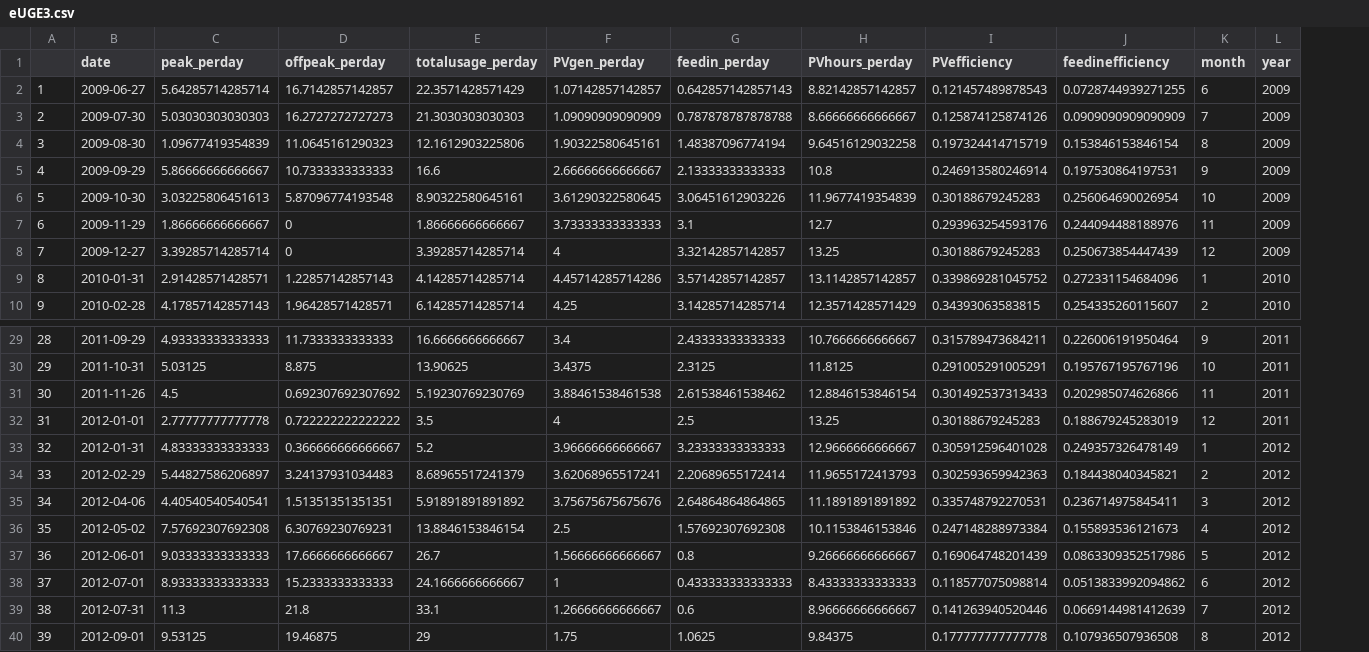
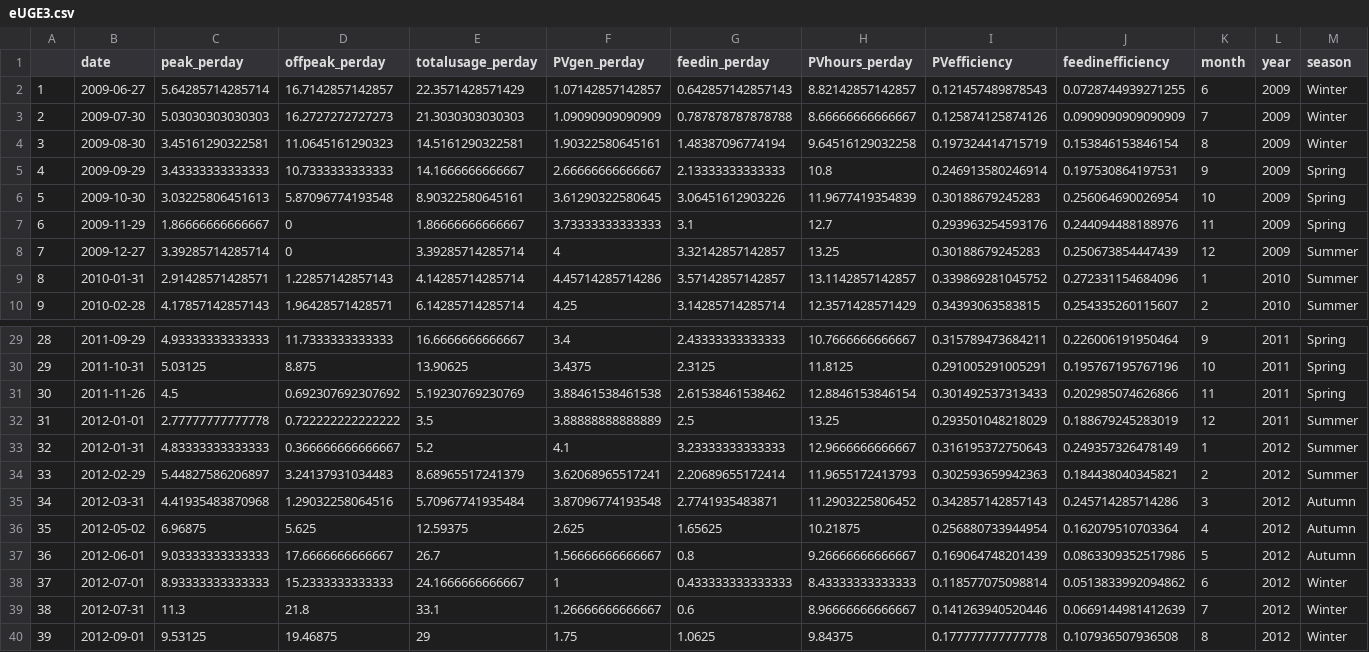
Before and after one commit to RyanFarquharson/eUGE, a CSV file: data/eUGE3.csv, drawn as a sheet; only a part is shown, gaps mark what is left out; the diff covers the shown part only; the diff names each change by its address in the sheet, - before the commit and + after, or states it on an @@ line.

```diff
--- a/data/eUGE3.csv
+++ b/data/eUGE3.csv
+column M (season), rows 2-10: Winter | Winter | Winter | Spring | Spring | Spring | Summer | Summer | Summer; rows 29-40: Spring | Spring | Spring | Summer | Summer | Summer | Autumn | Autumn | Autumn | Winter | Winter | Winter
-C4 (peak_perday): 1.09677419354839
+C4 (peak_perday): 3.45161290322581
-E4 (totalusage_perday): 12.1612903225806
+E4 (totalusage_perday): 14.5161290322581
-C5 (peak_perday): 5.86666666666667
+C5 (peak_perday): 3.43333333333333
-E5 (totalusage_perday): 16.6
+E5 (totalusage_perday): 14.1666666666667
-F32 (PVgen_perday): 4
+F32 (PVgen_perday): 3.88888888888889
-I32 (PVefficiency): 0.30188679245283
+I32 (PVefficiency): 0.293501048218029
-F33 (PVgen_perday): 3.96666666666667
+F33 (PVgen_perday): 4.1
-I33 (PVefficiency): 0.305912596401028
+I33 (PVefficiency): 0.316195372750643
-B35 (date): 2012-04-06
+B35 (date): 2012-03-31
-C35 (peak_perday): 4.40540540540541
+C35 (peak_perday): 4.41935483870968
-D35 (offpeak_perday): 1.51351351351351
+D35 (offpeak_perday): 1.29032258064516
-E35 (totalusage_perday): 5.91891891891892
+E35 (totalusage_perday): 5.70967741935484
-F35 (PVgen_perday): 3.75675675675676
+F35 (PVgen_perday): 3.87096774193548
-G35 (feedin_perday): 2.64864864864865
+G35 (feedin_perday): 2.7741935483871
-H35 (PVhours_perday): 11.1891891891892
+H35 (PVhours_perday): 11.2903225806452
-I35 (PVefficiency): 0.335748792270531
+I35 (PVefficiency): 0.342857142857143
-J35 (feedinefficiency): 0.236714975845411
+J35 (feedinefficiency): 0.245714285714286
-C36 (peak_perday): 7.57692307692308
+C36 (peak_perday): 6.96875
-D36 (offpeak_perday): 6.30769230769231
+D36 (offpeak_perday): 5.625
-E36 (totalusage_perday): 13.8846153846154
+E36 (totalusage_perday): 12.59375
-F36 (PVgen_perday): 2.5
+F36 (PVgen_perday): 2.625
-G36 (feedin_perday): 1.57692307692308
+G36 (feedin_perday): 1.65625
-H36 (PVhours_perday): 10.1153846153846
+H36 (PVhours_perday): 10.21875
-I36 (PVefficiency): 0.247148288973384
+I36 (PVefficiency): 0.256880733944954
-J36 (feedinefficiency): 0.155893536121673
+J36 (feedinefficiency): 0.162079510703364
```
Also changed, not shown: 47 edited cells elsewhere in this file.
